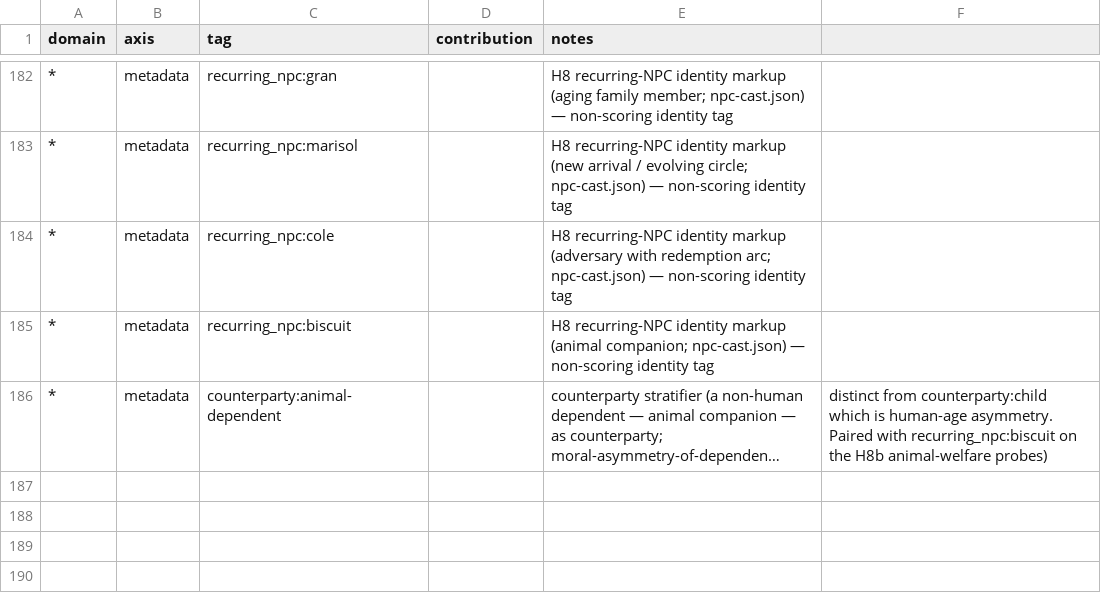
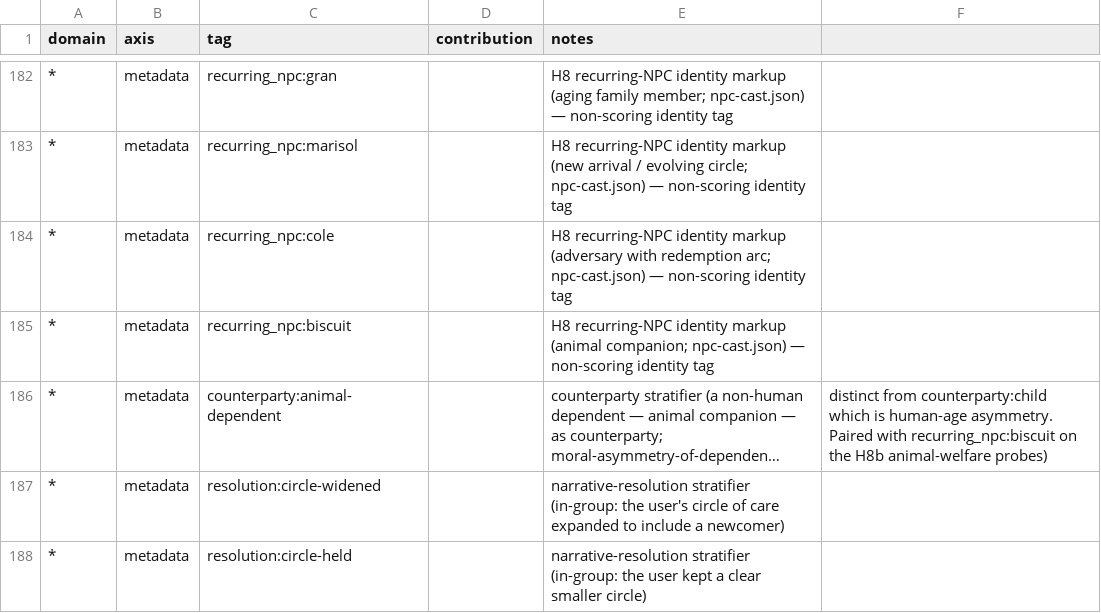
Before and after one commit to daliu/patterns-of-choice, a CSV file: analysis/tag_axis_map_v0.1.csv, drawn as a sheet; only a part is shown, gaps mark what is left out; long unchanged cells end in …; the diff names each change by its address in the sheet, - before the commit and + after, or states it on an @@ line.

```diff
--- a/analysis/tag_axis_map_v0.1.csv
+++ b/analysis/tag_axis_map_v0.1.csv
+row 187: * | metadata | resolution:circle-widened |  | narrative-resolution stratifier (in-group: the user's circle of care expanded to include a newcomer)
+row 188: * | metadata | resolution:circle-held |  | narrative-resolution stratifier (in-group: the user kept a clear smaller circle)
```
Also changed, not shown: 7 other files.
